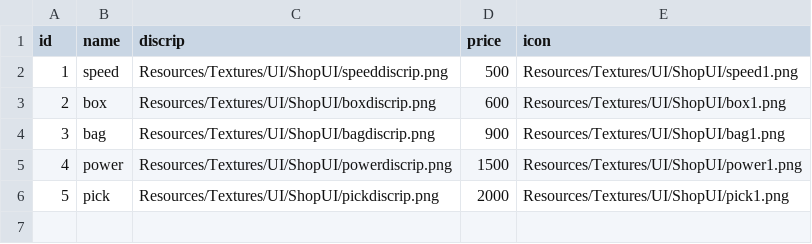
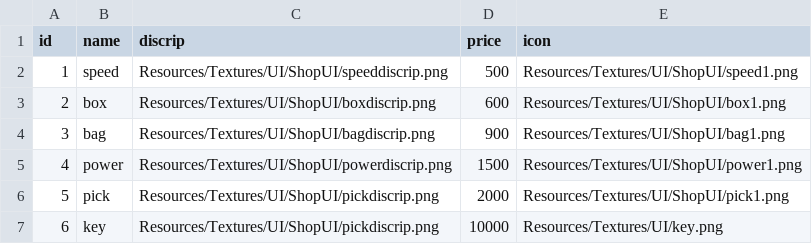
Before and after one commit to daugho/Clicker5, a CSV file: DX3D_2412/Resources/Tables/HermitShop2.csv, drawn as a sheet.

```diff
--- a/DX3D_2412/Resources/Tables/HermitShop2.csv
+++ b/DX3D_2412/Resources/Tables/HermitShop2.csv
@@ -6 +6,2 @@ id,name,discrip,price,icon
 5,pick,Resources/Textures/UI/ShopUI/pickdiscrip.png,2000,Resources/Textures/UI/ShopUI/pick1.png
+6,key,Resources/Textures/UI/ShopUI/pickdiscrip.png,10000,Resources/Textures/UI/key.png
```
Also changed, not shown: 15 other files.
